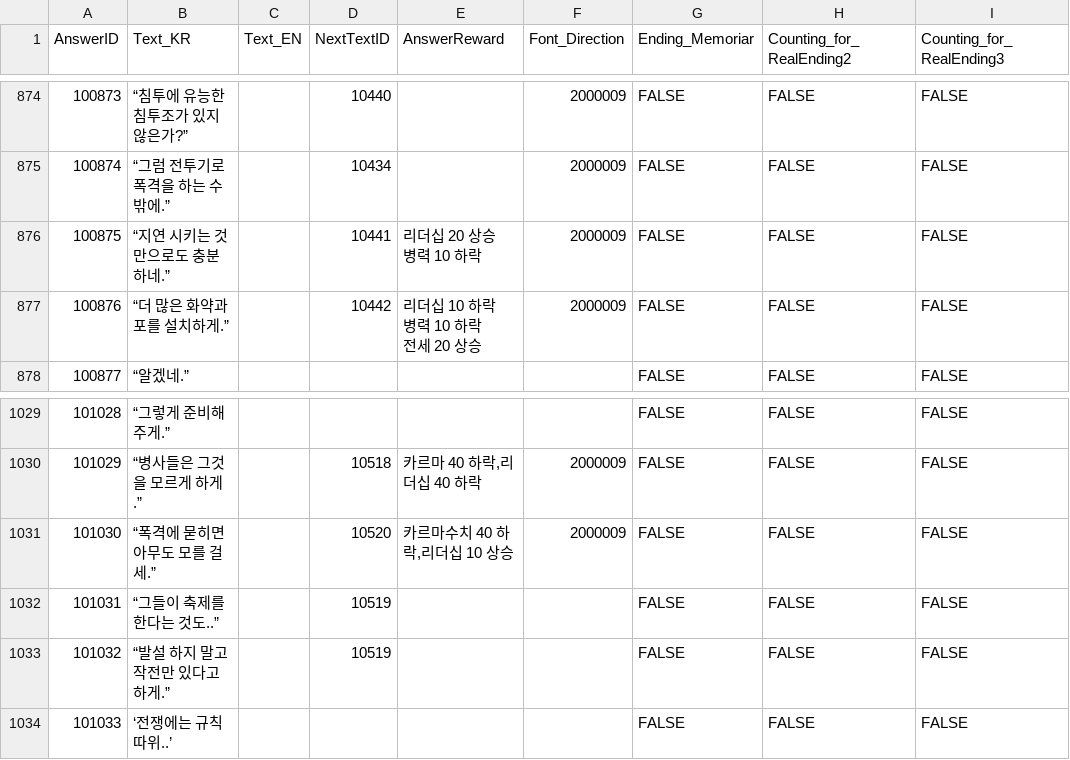
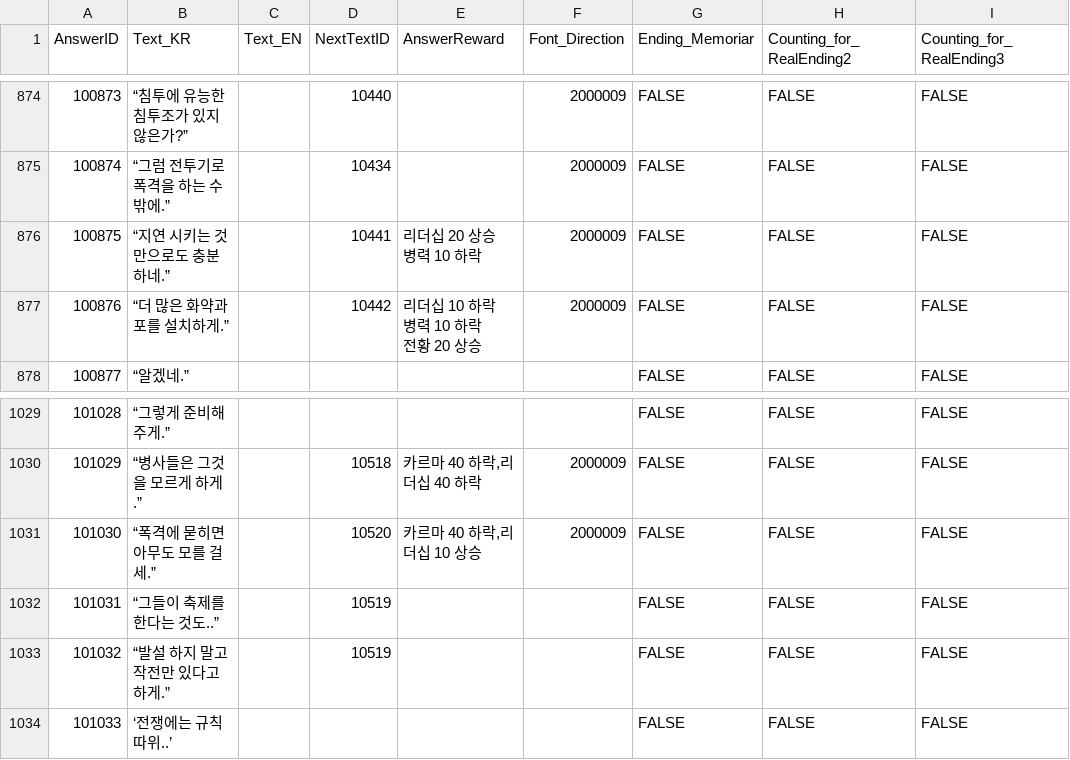
Before and after one commit to hegon910/Project_Aegis, a CSV file: Assets/Resources/MainAnswerID.csv, drawn as a sheet; only a part is shown, gaps mark what is left out; the diff covers the shown part only.

```diff
--- a/Assets/Resources/MainAnswerID.csv
+++ b/Assets/Resources/MainAnswerID.csv
@@ -877,5 +877,5 @@
 병력 10 하락",2000009,FALSE,FALSE,FALSE
-100876,“더 많은 화약과 포를 설치하게.”,,10442,"리더십 10 하락
-병력 10 하락
-전세 20 상승",2000009,FALSE,FALSE,FALSE
+100876,“더 많은 화약과 포를 설치하게.”,,10442,"리더십 10 하락
+병력 10 하락
+전황 20 상승",2000009,FALSE,FALSE,FALSE
 100877,“알겠네.”,,,,,FALSE,FALSE,FALSE
@@ -1033,3 +1033,3 @@
 101029,“병사들은 그것을 모르게 하게.”,,10518,"카르마 40 하락,리더십 40 하락",2000009,FALSE,FALSE,FALSE
-101030,“폭격에 묻히면 아무도 모를 걸세.”,,10520,"카르마수치 40 하락,리더십 10 상승",2000009,FALSE,FALSE,FALSE
+101030,“폭격에 묻히면 아무도 모를 걸세.”,,10520,"카르마 40 하락,리더십 10 상승",2000009,FALSE,FALSE,FALSE
 101031,“그들이 축제를 한다는 것도..”,,10519,,,FALSE,FALSE,FALSE
```
Also changed, not shown: 58 added rows and 9 edited cells elsewhere in this file.
